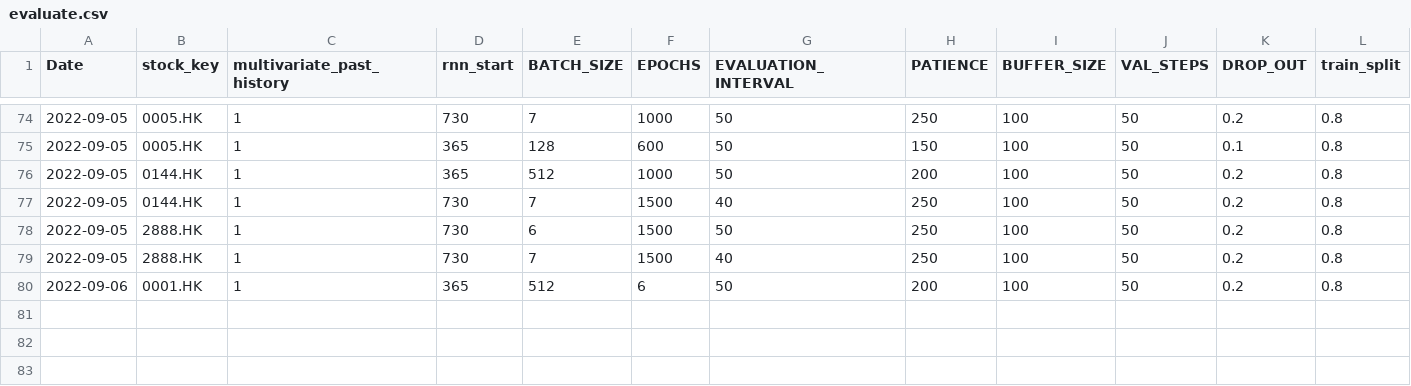
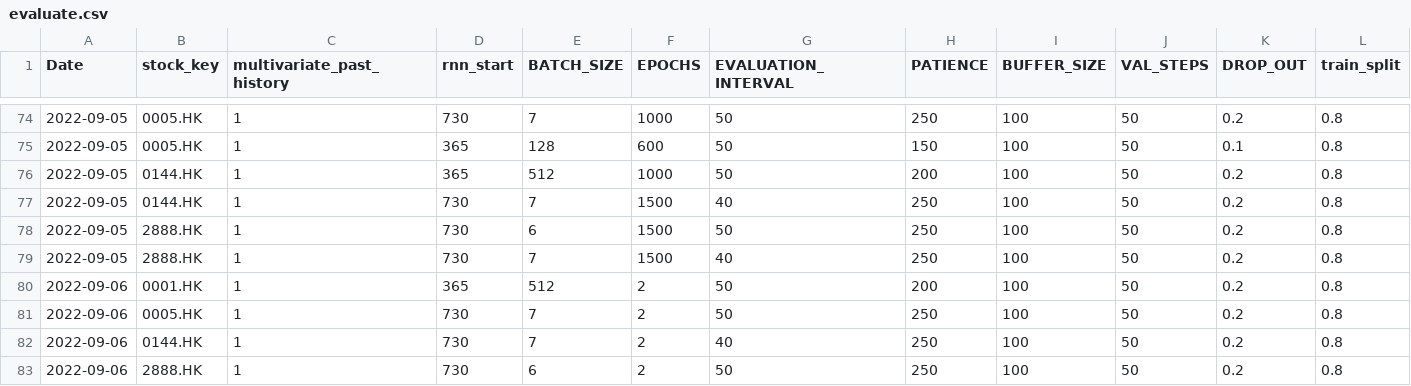
Before and after one commit to laps-odoo/test, a CSV file: evaluate.csv, drawn as a sheet; only a part is shown, gaps mark what is left out; rows hold the shown columns only; the diff names each change by its address in the sheet, - before the commit and + after, or states it on an @@ line.

Commit message:
ML update

```diff
--- a/evaluate.csv
+++ b/evaluate.csv
-F80 (EPOCHS): 6
+F80 (EPOCHS): 2
+row 81: 2022-09-06 | 0005.HK | 1 | 730 | 7 | 2 | 50 | 250 | 100 | 50 | 0.2 | 0.8
+row 82: 2022-09-06 | 0144.HK | 1 | 730 | 7 | 2 | 40 | 250 | 100 | 50 | 0.2 | 0.8
+row 83: 2022-09-06 | 2888.HK | 1 | 730 | 6 | 2 | 50 | 250 | 100 | 50 | 0.2 | 0.8
```
